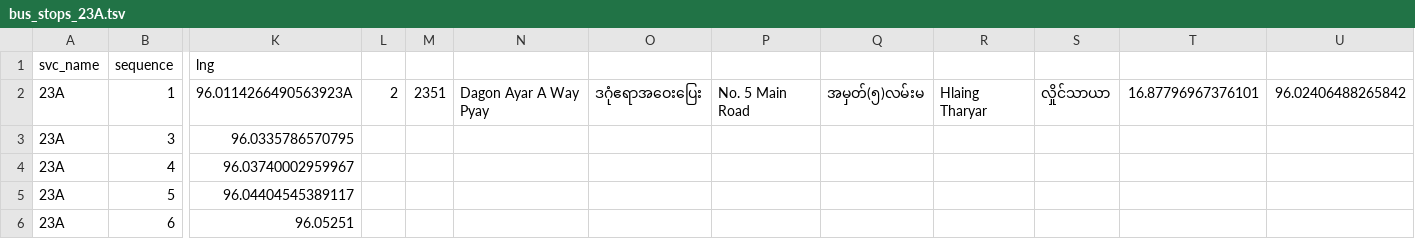
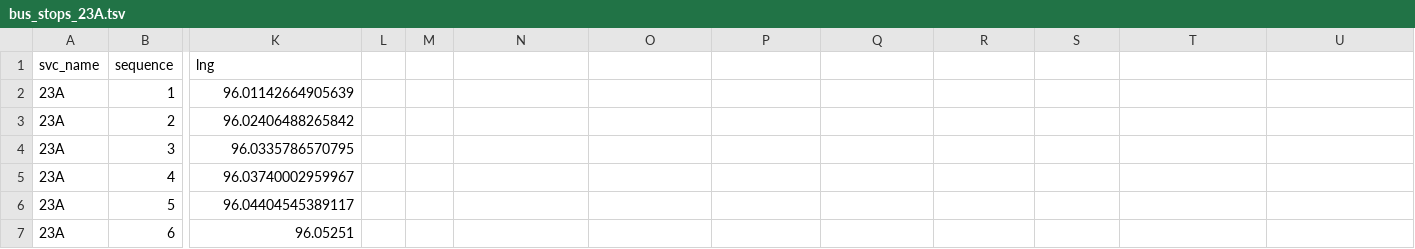
Before and after one commit to thantthet/YBS-Data, a TSV file: stop_sequences/bus_stops_23A.tsv, drawn as a sheet; only a part is shown, gaps mark what is left out; rows hold the shown columns only; the diff names each change by its address in the sheet, - before the commit and + after, or states it on an @@ line.

```diff
--- a/stop_sequences/bus_stops_23A.tsv
+++ b/stop_sequences/bus_stops_23A.tsv
-K2 (lng): 96.0114266490563923A
+K2 (lng): 96.01142664905639
-L2: 2
+L2: (empty)
-M2: 2351
+M2: (empty)
-N2: Dagon Ayar A Way Pyay
+N2: (empty)
-O2: ဒဂုံဧရာအဝေးပြေး
+O2: (empty)
-P2: No. 5 Main Road
+P2: (empty)
-Q2: အမှတ်(၅)လမ်းမ
+Q2: (empty)
-R2: Hlaing Tharyar
+R2: (empty)
-S2: လှိုင်သာယာ
+S2: (empty)
-T2: 16.87796967376101
+T2: (empty)
-U2: 96.02406488265842
+U2: (empty)
+row 3: 23A | 2 | 96.02406488265842
```
Also changed, not shown: stop_sequences/bus_stops_23B.tsv, stop_sequences/bus_stops_29.tsv, 7 other files.
